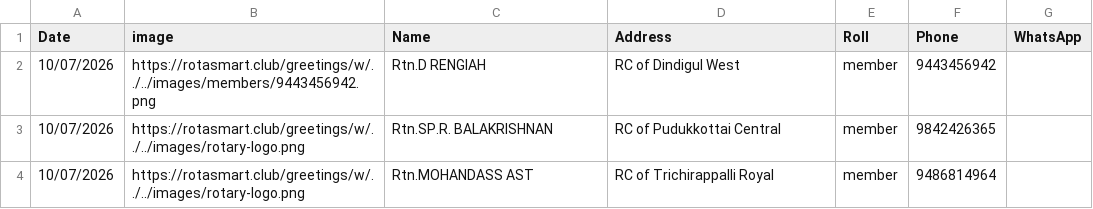
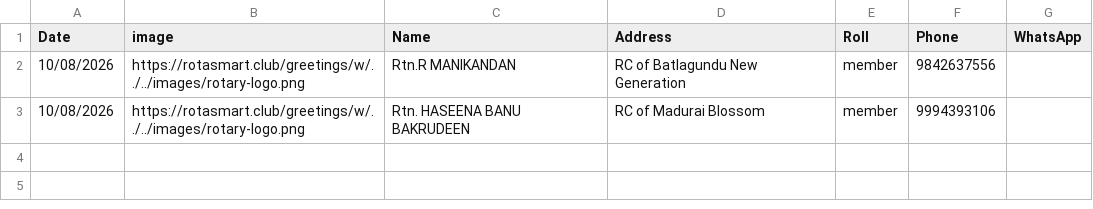
Before and after one commit to amuthap/wedding_automation, a CSV file: our_team_details.csv, drawn as a sheet.

```diff
--- a/our_team_details.csv
+++ b/our_team_details.csv
@@ -1,4 +1,3 @@
 Date,image,Name,Address,Roll,Phone,WhatsApp
-10/07/2026,https://rotasmart.club/greetings/w/../../images/members/9443456942.png,Rtn.D RENGIAH,RC of Dindigul West,member,9443456942,
-10/07/2026,https://rotasmart.club/greetings/w/../../images/rotary-logo.png,Rtn.SP.R. BALAKRISHNAN,RC of Pudukkottai Central,member,9842426365,
-10/07/2026,https://rotasmart.club/greetings/w/../../images/rotary-logo.png,Rtn.MOHANDASS AST,RC of Trichirappalli Royal,member,9486814964,
+10/08/2026,https://rotasmart.club/greetings/w/../../images/rotary-logo.png,Rtn.R MANIKANDAN,RC of Batlagundu New Generation,member,9842637556,
+10/08/2026,https://rotasmart.club/greetings/w/../../images/rotary-logo.png,Rtn. HASEENA BANU BAKRUDEEN,RC of Madurai Blossom,member,9994393106,
```
Also changed, not shown: 6 other files.
